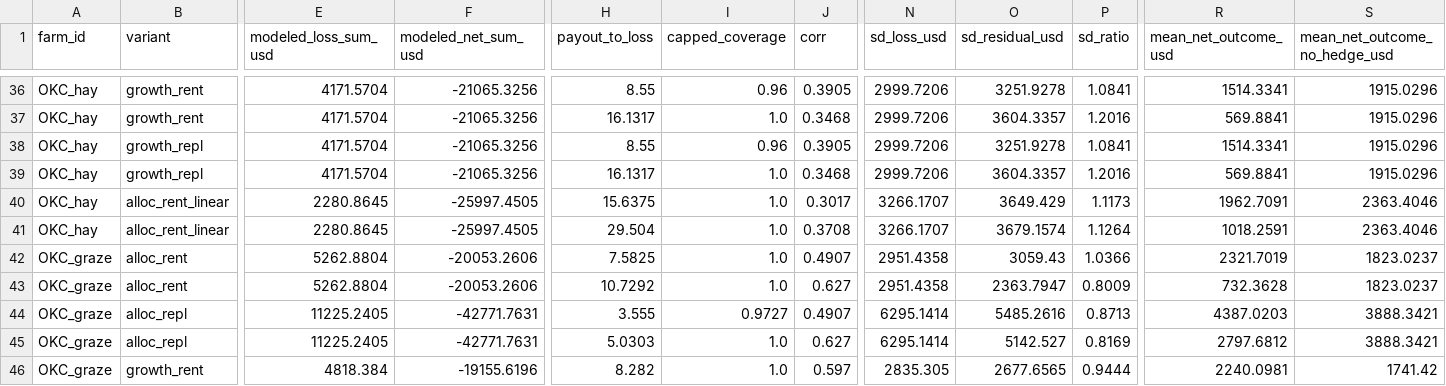
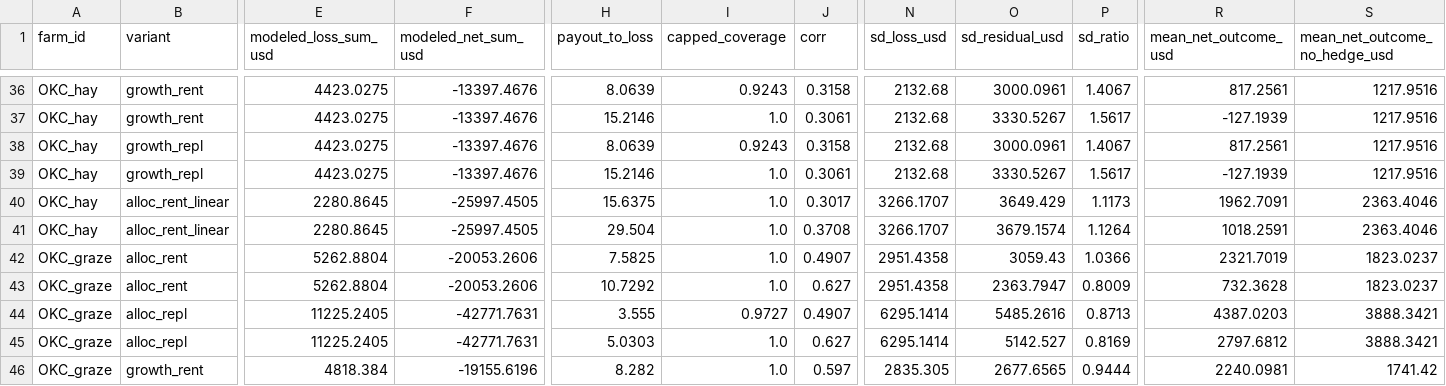
Before and after one commit to Belugaluga2/ECE473-Project, a CSV file: data/processed/loss_model_coverage.csv, drawn as a sheet; only a part is shown, gaps mark what is left out; the diff covers the shown part only; the diff names each change by its address in the sheet, - before the commit and + after, or states it on an @@ line.

```diff
--- a/data/processed/loss_model_coverage.csv
+++ b/data/processed/loss_model_coverage.csv
-E36:E39 (modeled_loss_sum_usd): 4171.5704
+E36:E39 (modeled_loss_sum_usd): 4423.0275
-F36:F39 (modeled_net_sum_usd): -21065.3256
+F36:F39 (modeled_net_sum_usd): -13397.4676
-H36 (payout_to_loss): 8.55
+H36 (payout_to_loss): 8.0639
-I36 (capped_coverage): 0.96
+I36 (capped_coverage): 0.9243
-J36 (corr): 0.3905
+J36 (corr): 0.3158
-N36:N39 (sd_loss_usd): 2999.7206
+N36:N39 (sd_loss_usd): 2132.68
-O36 (sd_residual_usd): 3251.9278
+O36 (sd_residual_usd): 3000.0961
-P36 (sd_ratio): 1.0841
+P36 (sd_ratio): 1.4067
-R36 (mean_net_outcome_usd): 1514.3341
+R36 (mean_net_outcome_usd): 817.2561
-S36:S39 (mean_net_outcome_no_hedge_usd): 1915.0296
+S36:S39 (mean_net_outcome_no_hedge_usd): 1217.9516
-H37 (payout_to_loss): 16.1317
+H37 (payout_to_loss): 15.2146
-J37 (corr): 0.3468
+J37 (corr): 0.3061
-O37 (sd_residual_usd): 3604.3357
+O37 (sd_residual_usd): 3330.5267
-P37 (sd_ratio): 1.2016
+P37 (sd_ratio): 1.5617
-R37 (mean_net_outcome_usd): 569.8841
+R37 (mean_net_outcome_usd): -127.1939
-H38 (payout_to_loss): 8.55
+H38 (payout_to_loss): 8.0639
-I38 (capped_coverage): 0.96
+I38 (capped_coverage): 0.9243
-J38 (corr): 0.3905
+J38 (corr): 0.3158
-O38 (sd_residual_usd): 3251.9278
+O38 (sd_residual_usd): 3000.0961
-P38 (sd_ratio): 1.0841
+P38 (sd_ratio): 1.4067
-R38 (mean_net_outcome_usd): 1514.3341
+R38 (mean_net_outcome_usd): 817.2561
-H39 (payout_to_loss): 16.1317
+H39 (payout_to_loss): 15.2146
-J39 (corr): 0.3468
+J39 (corr): 0.3061
-O39 (sd_residual_usd): 3604.3357
+O39 (sd_residual_usd): 3330.5267
-P39 (sd_ratio): 1.2016
+P39 (sd_ratio): 1.5617
-R39 (mean_net_outcome_usd): 569.8841
+R39 (mean_net_outcome_usd): -127.1939
```
Also changed, not shown: 36 edited cells elsewhere in this file, data/processed/loss_model_farm_year.csv, data/processed/loss_model_hay_validation.csv, 5 other files.
